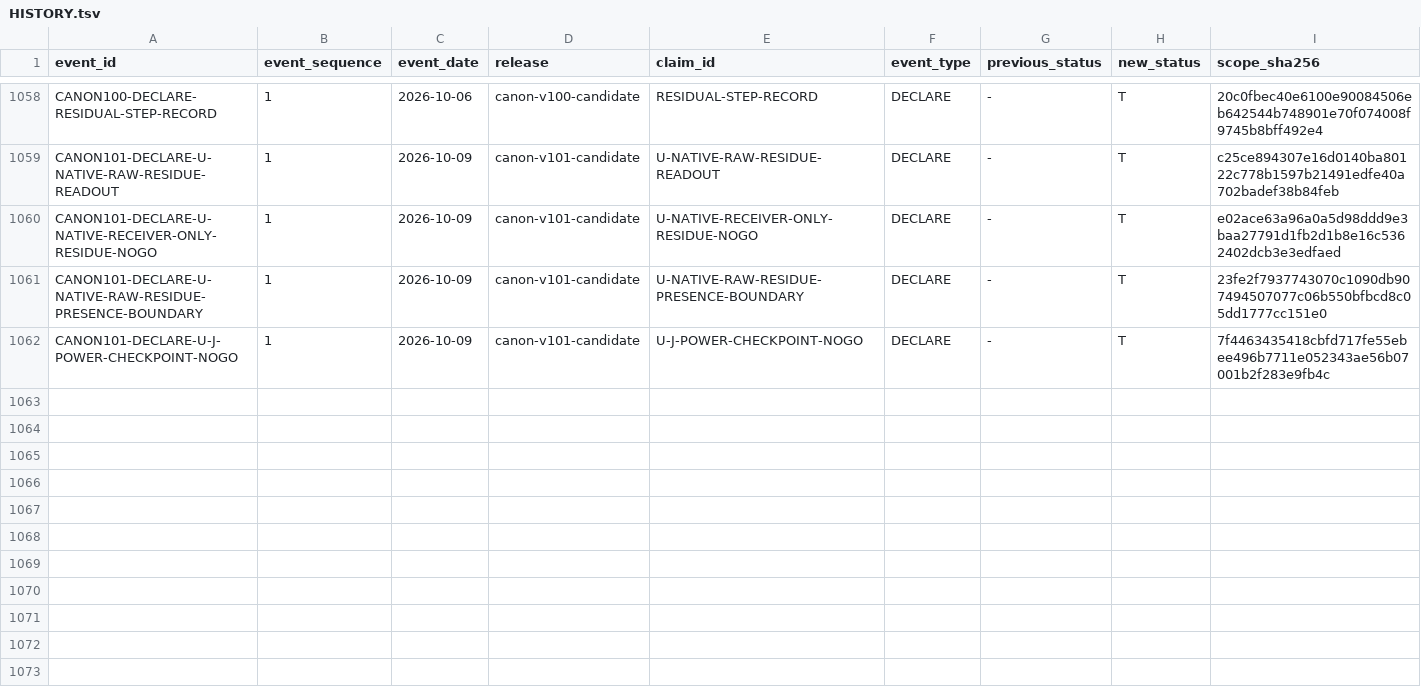
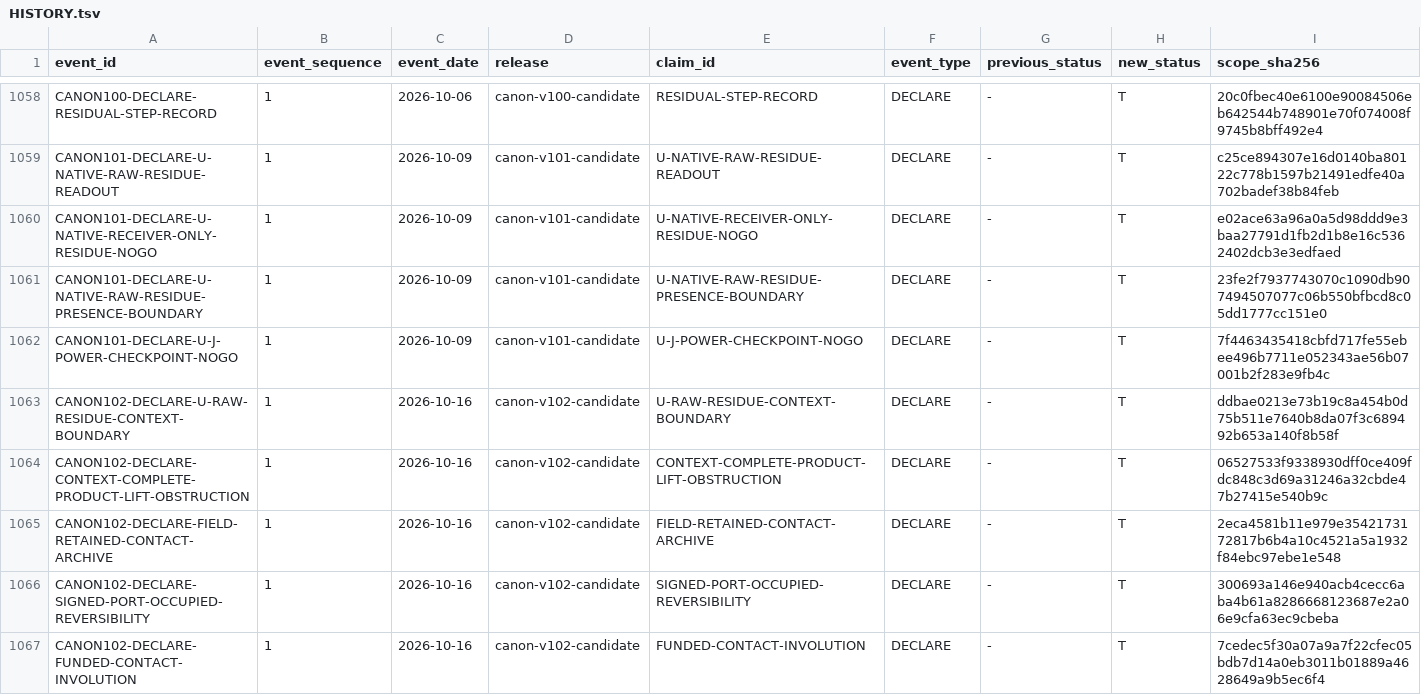
Before and after one commit to mathorn1973/twist-j, a TSV file: canon/HISTORY.tsv, drawn as a sheet; only a part is shown, gaps mark what is left out; rows hold the shown columns only; the diff covers the shown part only; the diff names each change by its address in the sheet, - before the commit and + after, or states it on an @@ line.

Commit message:
Consolidate reviewed evidence and bounded proofs for Public Canon v102

```diff
--- a/canon/HISTORY.tsv
+++ b/canon/HISTORY.tsv
+row 1063: CANON102-DECLARE-U-RAW-RESIDUE-CONTEXT-BOUNDARY | 1 | 2026-10-16 | canon-v102-candidate | U-RAW-RESIDUE-CONTEXT-BOUNDARY | DECLARE | - | T | ddbae0213e73b19c8a454b0d75b511e7640b8da07f3c689492b653a140f8b58f
+row 1064: CANON102-DECLARE-CONTEXT-COMPLETE-PRODUCT-LIFT-OBSTRUCTION | 1 | 2026-10-16 | canon-v102-candidate | CONTEXT-COMPLETE-PRODUCT-LIFT-OBSTRUCTION | DECLARE | - | T | 06527533f9338930dff0ce409fdc848c3d69a31246a32cbde47b27415e540b9c
+row 1065: CANON102-DECLARE-FIELD-RETAINED-CONTACT-ARCHIVE | 1 | 2026-10-16 | canon-v102-candidate | FIELD-RETAINED-CONTACT-ARCHIVE | DECLARE | - | T | 2eca4581b11e979e3542173172817b6b4a10c4521a5a1932f84ebc97ebe1e548
+row 1066: CANON102-DECLARE-SIGNED-PORT-OCCUPIED-REVERSIBILITY | 1 | 2026-10-16 | canon-v102-candidate | SIGNED-PORT-OCCUPIED-REVERSIBILITY | DECLARE | - | T | 300693a146e940acb4cecc6aba4b61a8286668123687e2a06e9cfa63ec9cbeba
+row 1067: CANON102-DECLARE-FUNDED-CONTACT-INVOLUTION | 1 | 2026-10-16 | canon-v102-candidate | FUNDED-CONTACT-INVOLUTION | DECLARE | - | T | 7cedec5f30a07a9a7f22cfec05bdb7d14a0eb3011b01889a4628649a9b5ec6f4
```
Also changed, not shown: 4 added rows elsewhere in this file, canon/DEPENDENCIES.tsv, canon/EVIDENCE.tsv, 15 other files.
